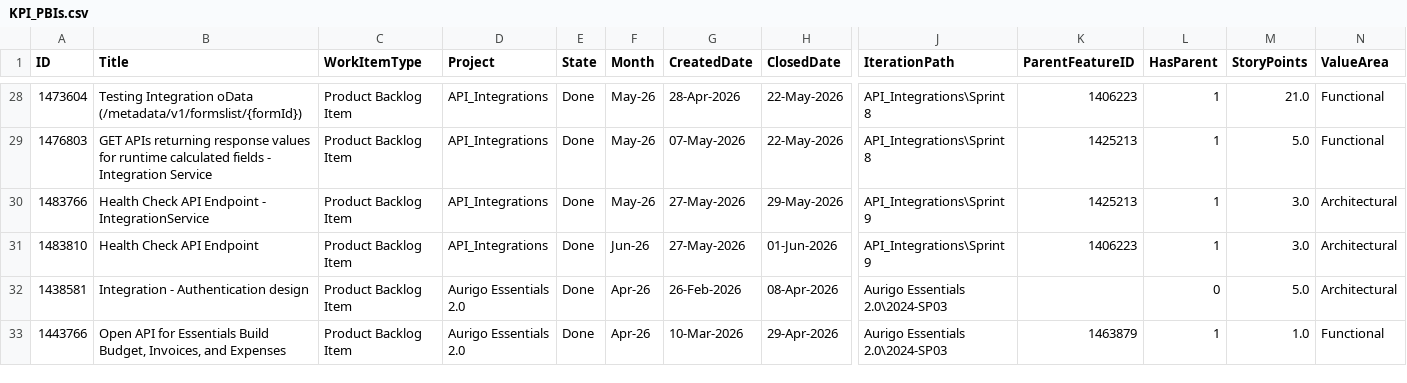
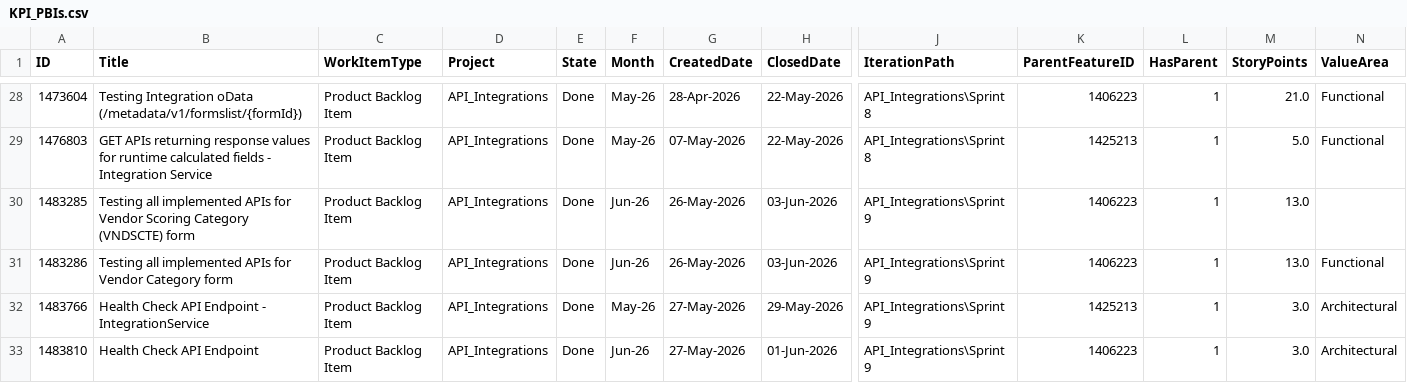
Before and after one commit to manishwali/Experiment, a CSV file: KPI_PBIs.csv, drawn as a sheet; only a part is shown, gaps mark what is left out; the shorter side is filled out with more unchanged rows; rows hold the shown columns only; the diff covers the shown part only; the diff names each change by its address in the sheet, - before the commit and + after, or states it on an @@ line.

```diff
--- a/KPI_PBIs.csv
+++ b/KPI_PBIs.csv
+row 30: 1483285 | Testing all implemented APIs for Vendor Scoring Category (VNDSCTE) form | Product Backlog Item | API_Integrations | Done | Jun-26 | 26-May-2026 | 03-Jun-2026 | API_Integrations\Sprint 9 | 1406223 | 1 | 13.0
+row 31: 1483286 | Testing all implemented APIs for Vendor Category form | Product Backlog Item | API_Integrations | Done | Jun-26 | 26-May-2026 | 03-Jun-2026 | API_Integrations\Sprint 9 | 1406223 | 1 | 13.0 | Functional
```
Also changed, not shown: 5 added rows elsewhere in this file, KPI_Bugs.csv, KPI_Features.csv.
